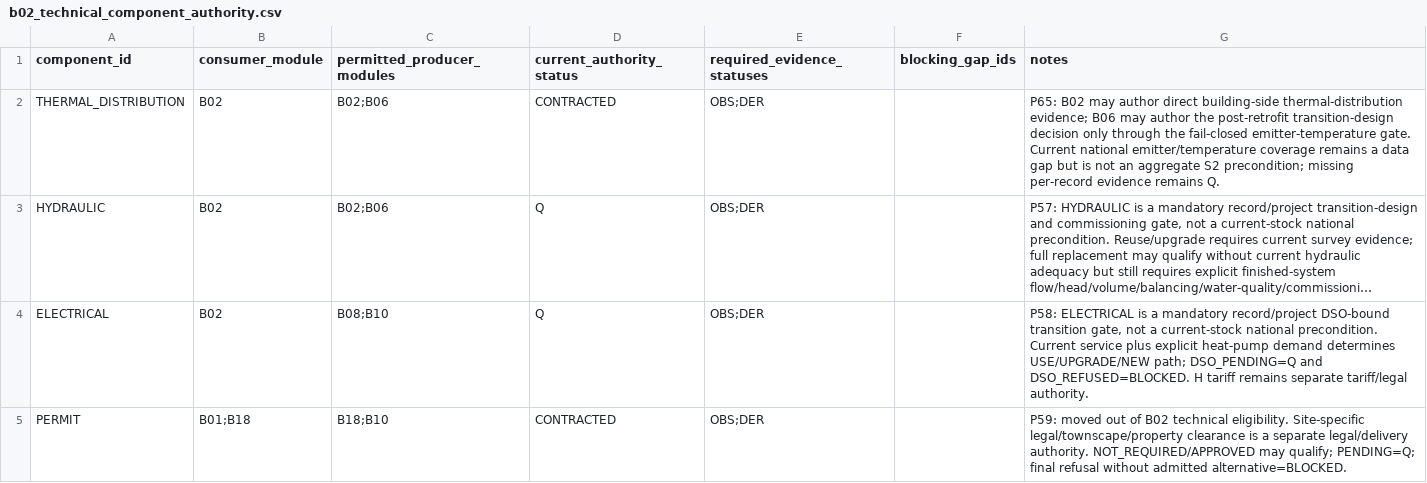
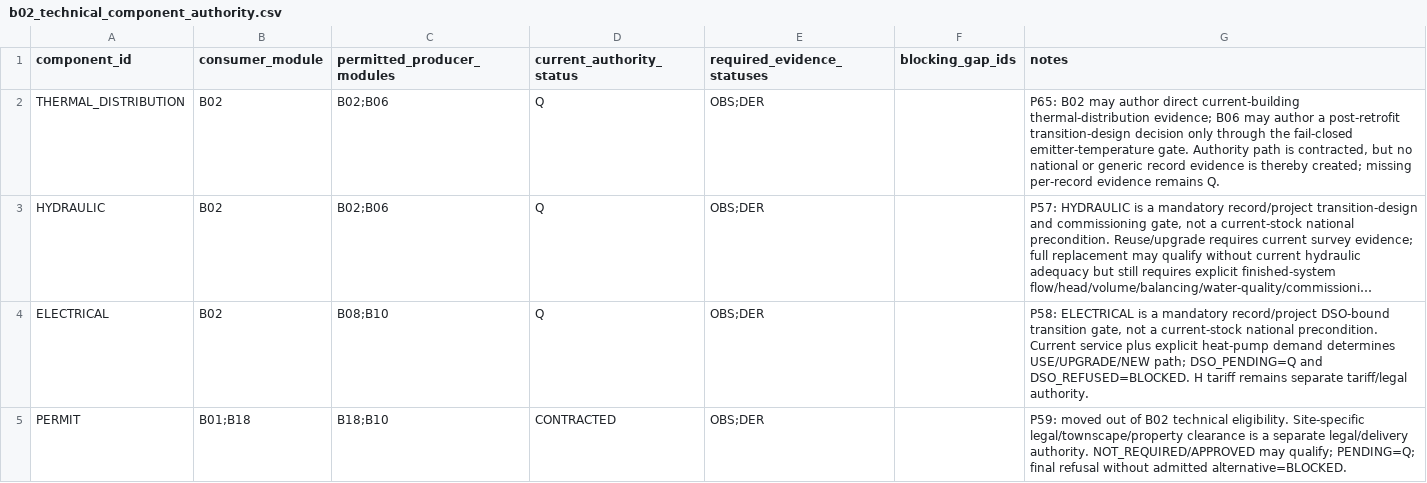
Before and after one commit to Anonymoos-Rommel/hoszivattyu-akkumulator-orszagos-modell, a CSV file: registry/b02_technical_component_authority.csv, drawn as a sheet; long unchanged cells end in …; the diff names each change by its address in the sheet, - before the commit and + after, or states it on an @@ line.

Commit message:
B06-P65 separate thermal authority path from evidence status

```diff
--- a/registry/b02_technical_component_authority.csv
+++ b/registry/b02_technical_component_authority.csv
-D2 (current_authority_status): CONTRACTED
+D2 (current_authority_status): Q
-G2 (notes): …author direct building-side thermal-distribution evidence; B06 may author the post-retrofit transition-design decision only through the fail-closed emitter-temperature gate. Current national emitter/temperature coverage remains a data gap but is not an aggregate S2 precondition; missing per-record…
+G2 (notes): …author direct current-building thermal-distribution evidence; B06 may author a post-retrofit transition-design decision only through the fail-closed emitter-temperature gate. Authority path is contracted, but no national or generic record evidence is thereby created; missing per-record…
```
